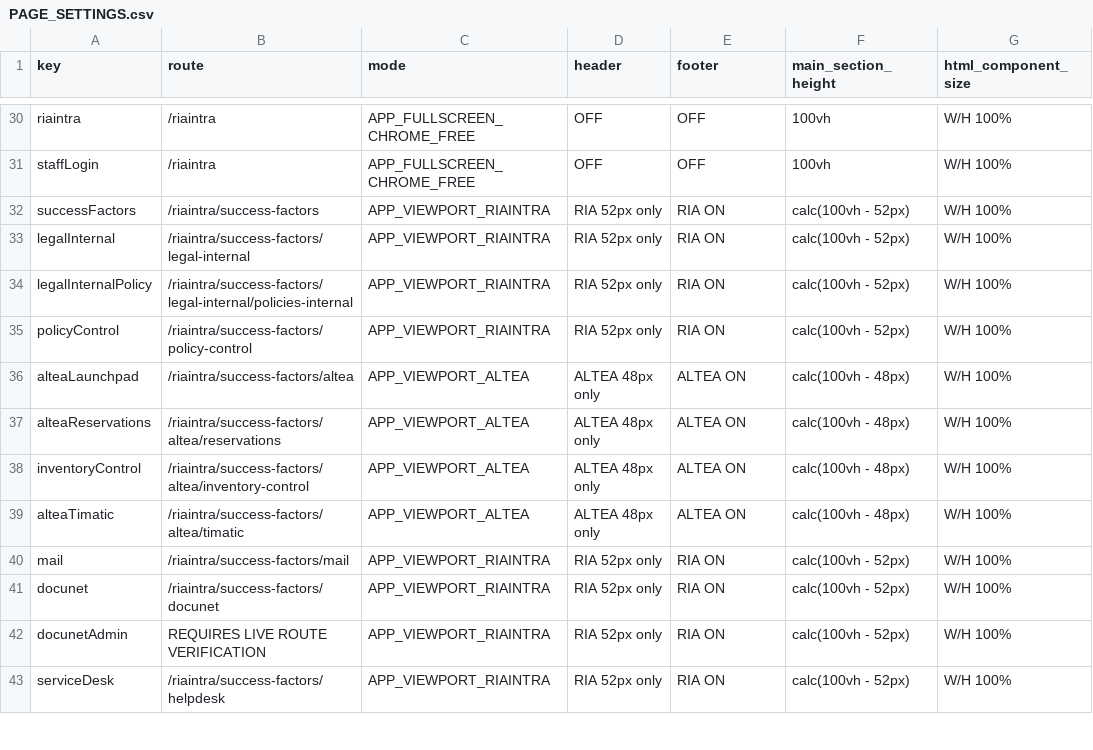
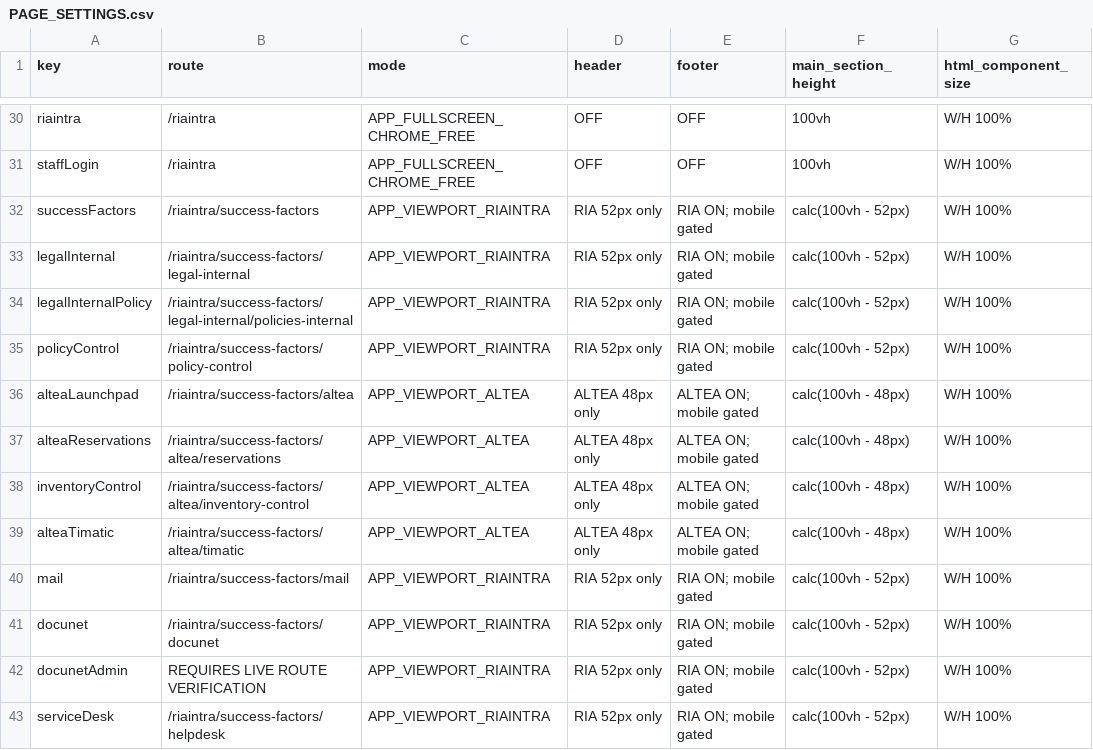
Before and after one commit to skanditravels/SKANDI-TRAVELS, a CSV file: HTML_REF/GLOBAL/PAGE_SETTINGS.csv, drawn as a sheet; only a part is shown, gaps mark what is left out; the diff covers the shown part only; the diff names each change by its address in the sheet, - before the commit and + after, or states it on an @@ line.

Commit message:
Add mobile gated options for multiple routes
Updated routes to include mobile gated options for various sections.

```diff
--- a/HTML_REF/GLOBAL/PAGE_SETTINGS.csv
+++ b/HTML_REF/GLOBAL/PAGE_SETTINGS.csv
-E32:E35 (footer): RIA ON
+E32:E35 (footer): RIA ON; mobile gated
-E36:E39 (footer): ALTEA ON
+E36:E39 (footer): ALTEA ON; mobile gated
-E40:E43 (footer): RIA ON
+E40:E43 (footer): RIA ON; mobile gated
```
Also changed, not shown: 21 edited cells elsewhere in this file.
